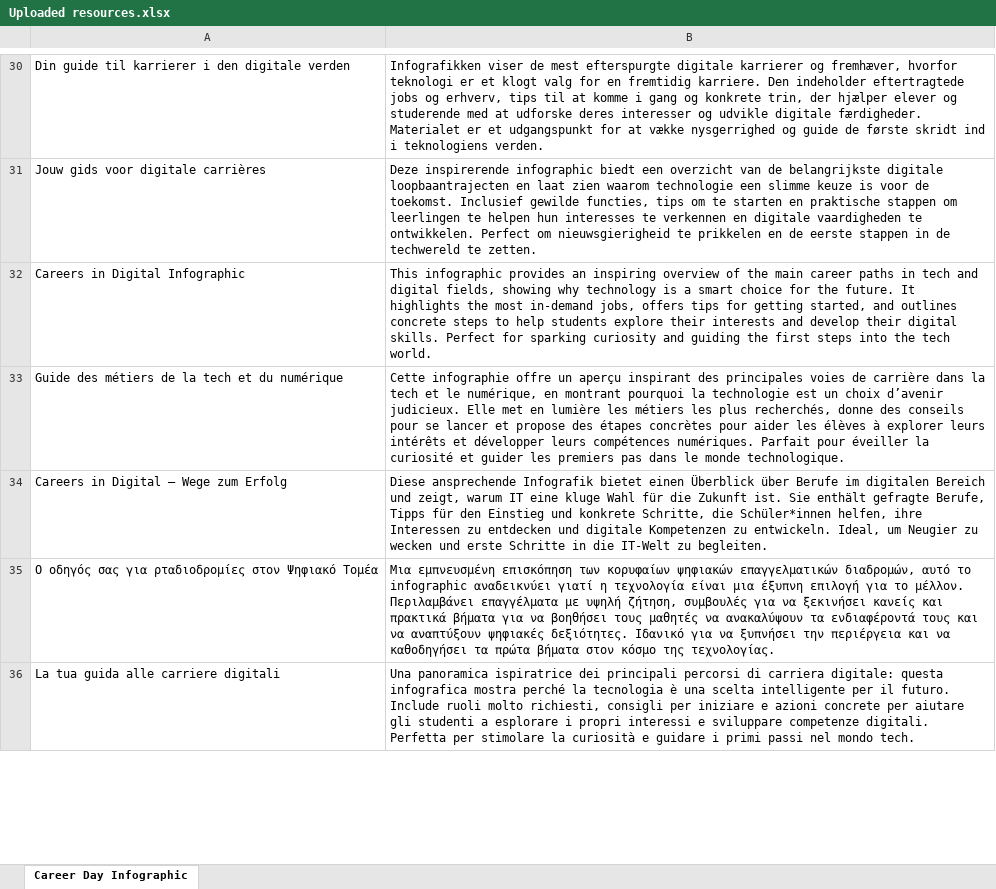
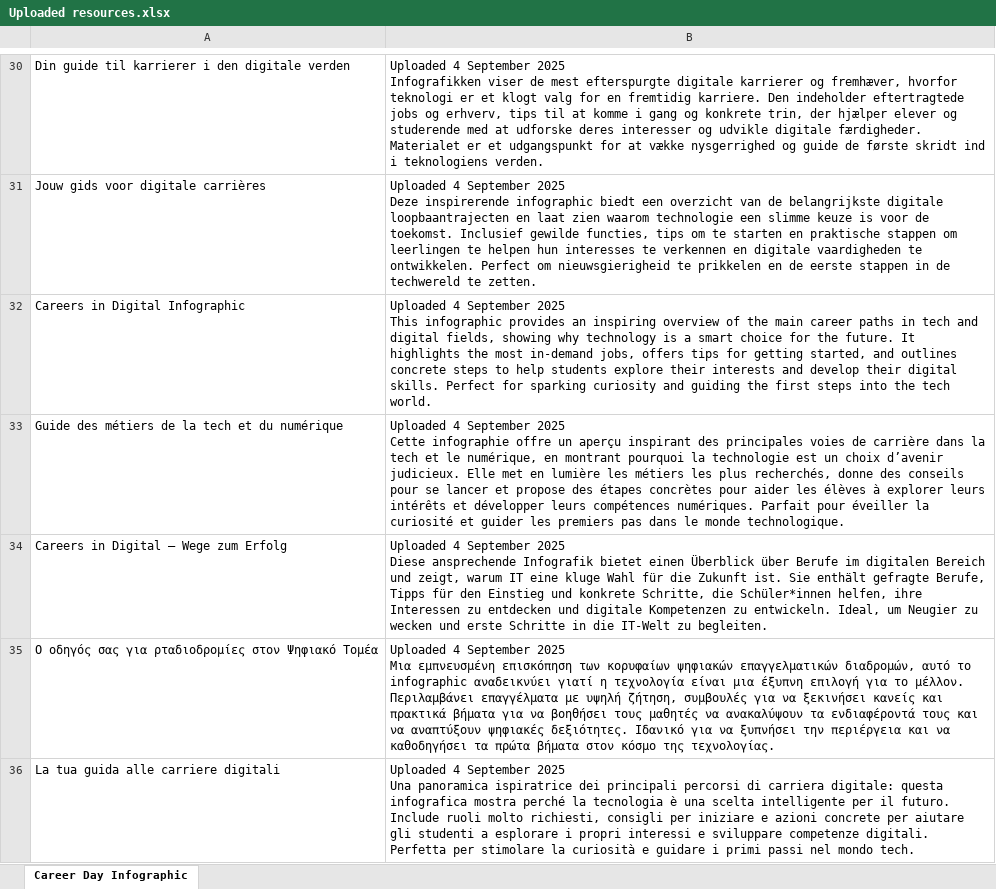
Before and after one commit to codeeu/codeweek, an Excel workbook: resources/excel/Uploaded resources.xlsx, sheet Career Day Infographic, drawn as a sheet; only a part is shown, gaps mark what is left out; values as stored, in another font and other column widths than the file's, no borders; charts and pictures and table styles not drawn; ↵ is a line break in a cell; the diff covers the shown part only; the diff names each change by its address in the sheet, - before the commit and + after, or states it on an @@ line.

```diff
--- a/resources/excel/Uploaded resources.xlsx (sheet Career Day Infographic)
+++ b/resources/excel/Uploaded resources.xlsx (sheet Career Day Infographic)
-B30: Infografikken viser…
+B30: Uploaded 4 September 2025 ↵ Infografikken viser…
-B31: Deze inspirerende…
+B31: Uploaded 4 September 2025 ↵ Deze inspirerende…
-B32: This infographic…
+B32: Uploaded 4 September 2025 ↵ This infographic…
-B33: Cette infographie…
+B33: Uploaded 4 September 2025 ↵ Cette infographie…
-B34: Diese ansprechende…
+B34: Uploaded 4 September 2025 ↵ Diese ansprechende…
-B35: Μια εμπνευσμένη…
+B35: Uploaded 4 September 2025 ↵ Μια εμπνευσμένη…
-B36: Una panoramica…
+B36: Uploaded 4 September 2025 ↵ Una panoramica…
```
Also changed, not shown: 5 added rows, 5 removed rows and 281 edited cells elsewhere in this sheet.
